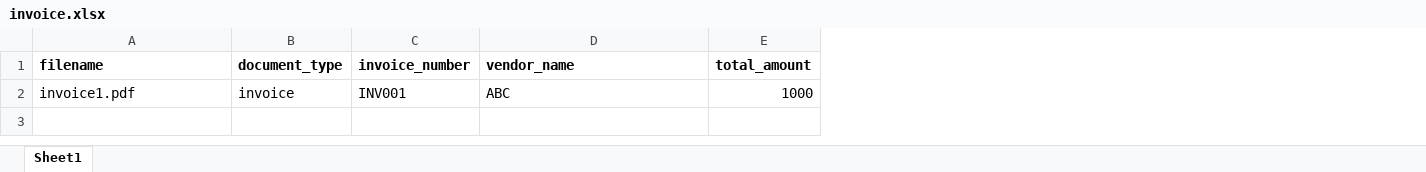
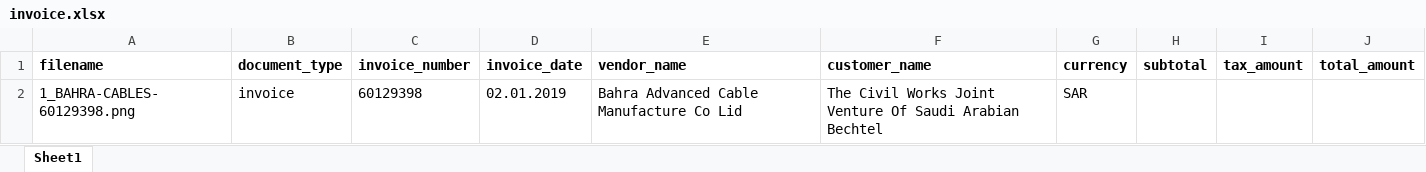
Before and after one commit to MohammedZaid-AI/IDP, an Excel workbook: exports/invoice.xlsx, sheet Sheet1, drawn as a sheet; values as stored, in another font and other column widths than the file's, no borders; removed rows and columns are numbered as before the commit, all else as after; the diff names each change by its address in the sheet, - before the commit and + after, or states it on an @@ line.

```diff
--- a/exports/invoice.xlsx (sheet Sheet1)
+++ b/exports/invoice.xlsx (sheet Sheet1)
+column D (invoice_date), empty
+column F (customer_name), empty
+column G (currency), empty
+column H (subtotal), empty
+column I (tax_amount), empty
-row 2: invoice1.pdf | invoice | INV001 | ABC | 1000
+row 2: 1_BAHRA-CABLES-60129398.png | invoice | 60129398 | 02.01.2019 | Bahra Advanced Cable Manufacture Co Lid | The Civil Works Joint Venture Of Saudi Arabian Bechtel | SAR
```
Also changed, not shown: exports/combined_export.xlsx, 26 other files.
